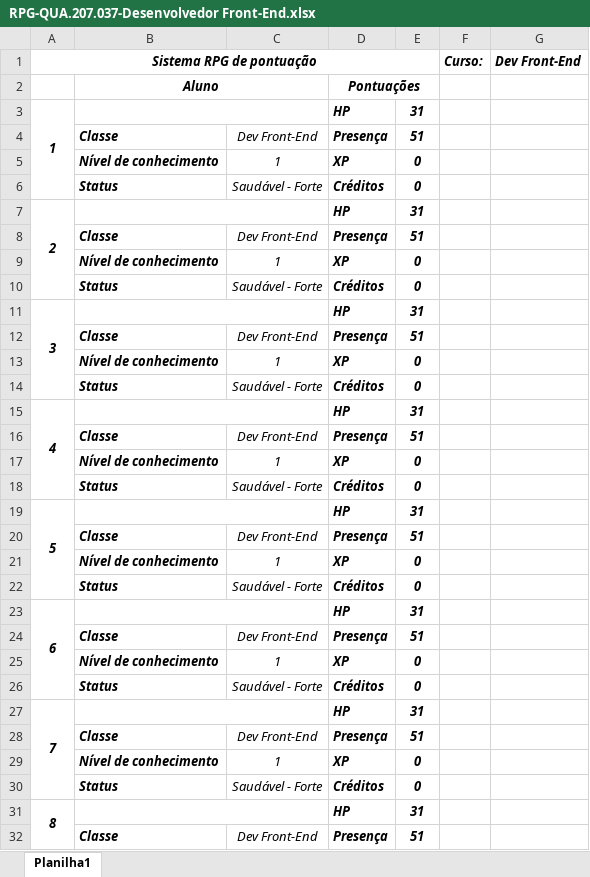
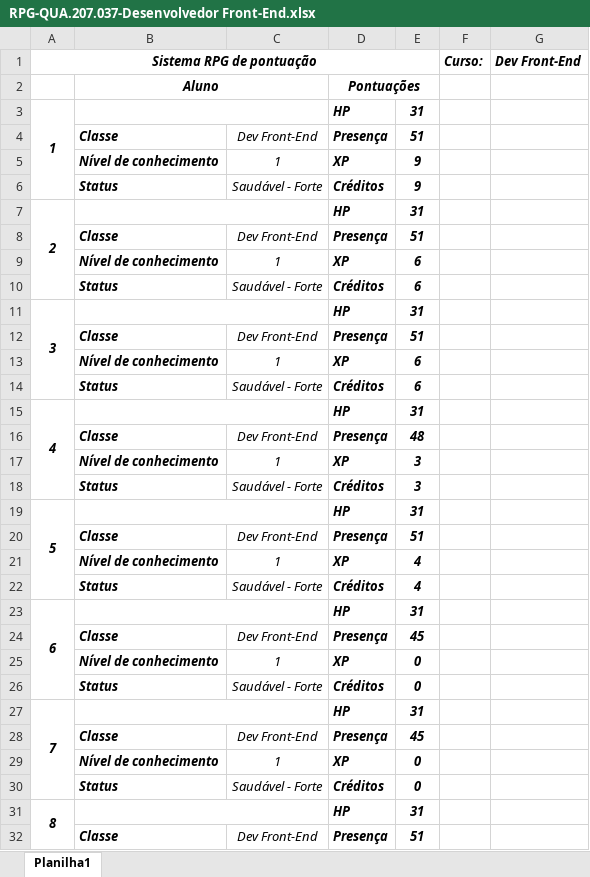
Before and after one commit to alexmachadoribeiro/pontuacao-QUA.207.037-front-end, an Excel workbook: RPG-QUA.207.037-Desenvolvedor Front-End.xlsx, sheet Planilha1, drawn as a sheet; only a part is shown; values as stored, in another font and other column widths than the file's, no borders; conditional formats not drawn; the diff covers the shown part only; the diff names each change by its address in the sheet, - before the commit and + after, or states it on an @@ line.

Commit message:
Dia 03
5 atividades principais.
3 enquetes.
2 aulas.
0 tarefas vencidas.

```diff
--- a/RPG-QUA.207.037-Desenvolvedor Front-End.xlsx (sheet Planilha1)
+++ b/RPG-QUA.207.037-Desenvolvedor Front-End.xlsx (sheet Planilha1)
-E5:E6: 0
+E5:E6: 9
-E9:E10: 0
+E9:E10: 6
-E13:E14: 0
+E13:E14: 6
-E16: 51
+E16: 48
-E17:E18: 0
+E17:E18: 3
-E21:E22: 0
+E21:E22: 4
-E24: 51
+E24: 45
-E28: 51
+E28: 45
```
Also changed, not shown: 8 added rows, 81 edited cells and row numbers in column A elsewhere in this sheet, formulas that keep their value.
